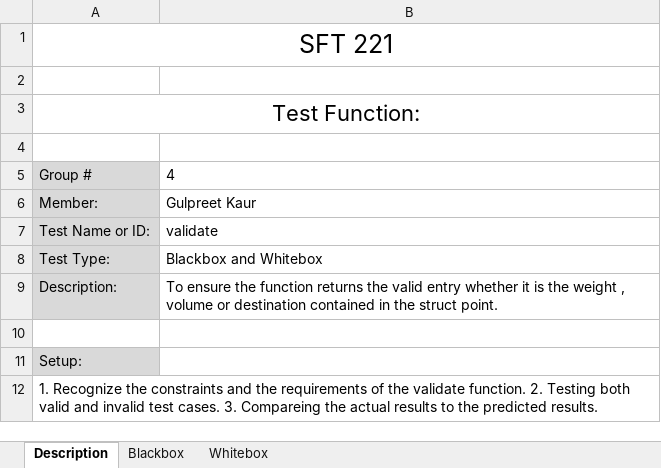
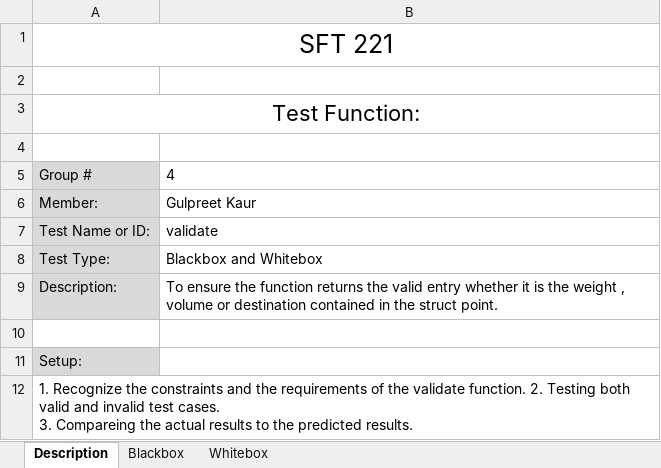
Before and after one commit to IrishBanga/DeliverySystemOptimization, an Excel workbook: Documents/Testing/TestsDocuments/BB+WB_validate.xlsx, sheet Description, drawn as a sheet; values as stored, in another font and other column widths than the file's, no borders; the diff names each change by its address in the sheet, - before the commit and + after, or states it on an @@ line.

```diff
--- a/Documents/Testing/TestsDocuments/BB+WB_validate.xlsx (sheet Description)
+++ b/Documents/Testing/TestsDocuments/BB+WB_validate.xlsx (sheet Description)
-A12: …predicted results.
+A12: …predicted results.
```
Also changed, not shown: sheet Blackbox, sheet Whitebox.
